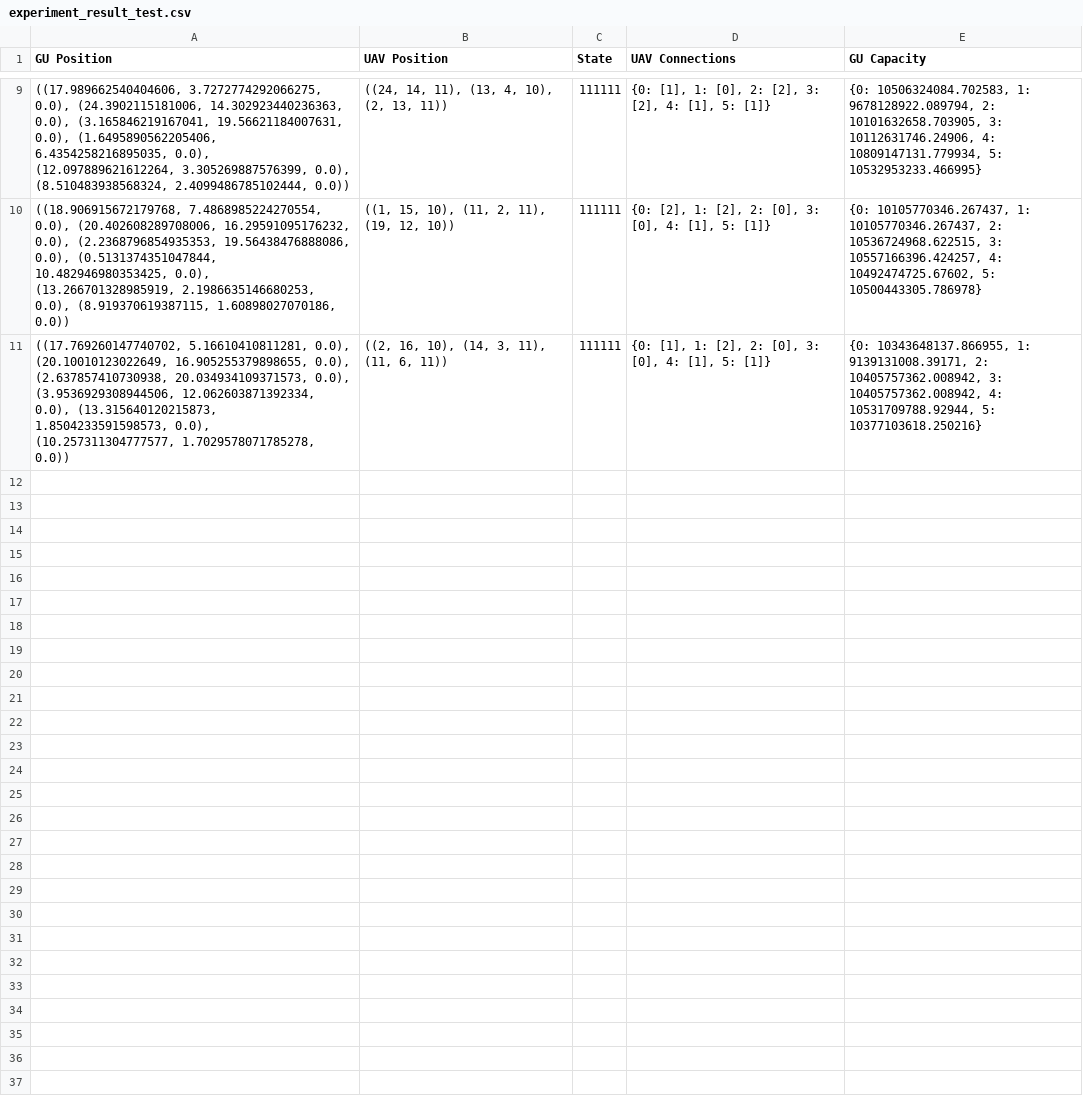
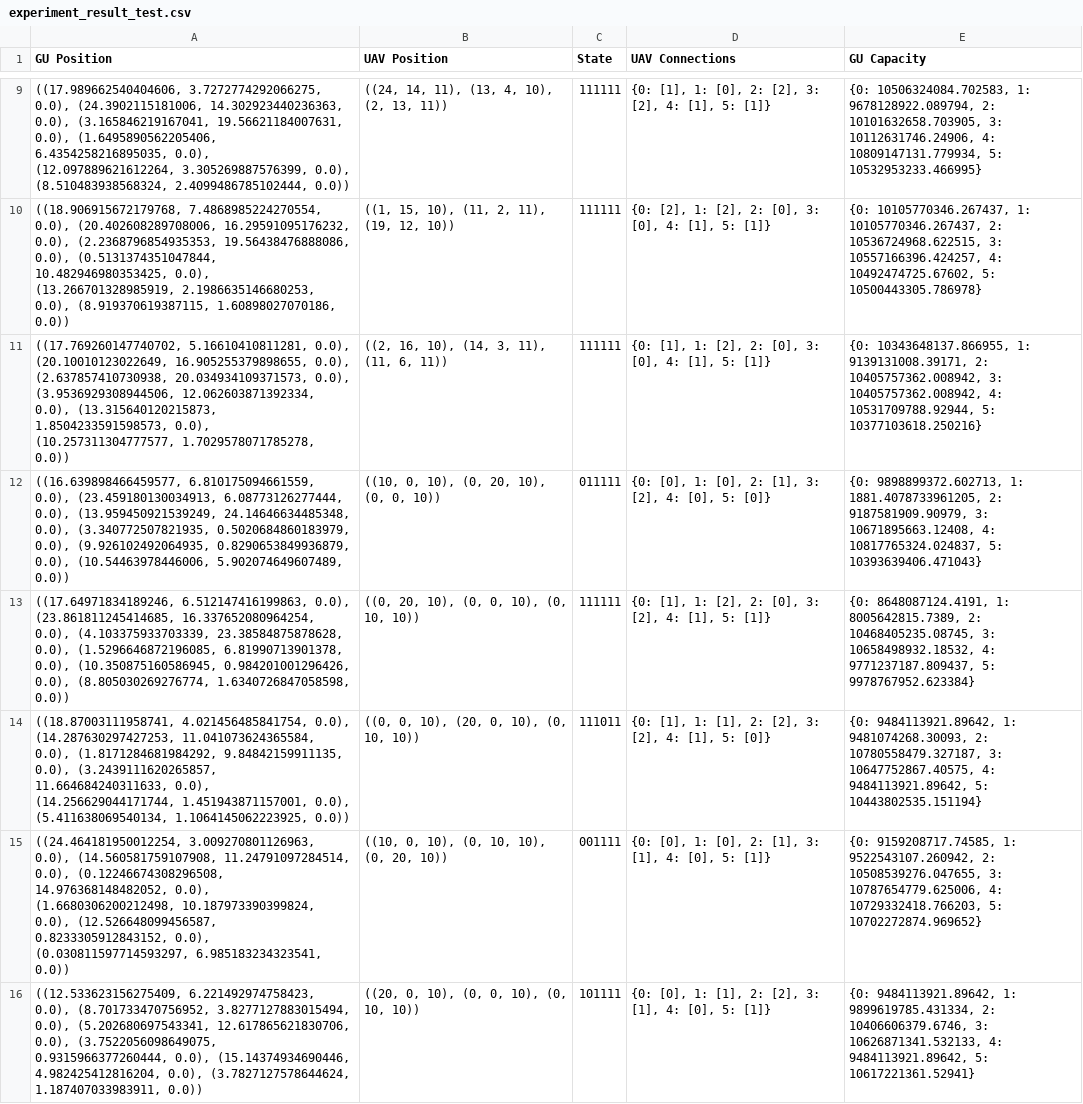
Before and after one commit to Lognam-Huang/resilientMANET, a CSV file: experiment_result_test.csv, drawn as a sheet; only a part is shown, gaps mark what is left out.

Commit message:
set a specific state for hard scene simulation

```diff
--- a/experiment_result_test.csv
+++ b/experiment_result_test.csv
@@ -11 +11,6 @@ GU Position,UAV Position,State,UAV Connections,GU Capacity
 "((17.769260147740702, 5.16610410811281, 0.0), (20.10010123022649, 16.905255379898655, 0.0), (2.637857410730938, 20.034934109371573, 0.0), (3.9536929308944506, 12.062603871392334, 0.0), (13.315640120215873, 1.8504233591598573, 0.0), (10.257311304777577, 1.7029578071785278, 0.0))","((2, 16, 10), (14, 3, 11), (11, 6, 11))",111111,"{0: [1], 1: [2], 2: [0], 3: [0], 4: [1], 5: [1]}","{0: 10343648137.866955, 1: 9139131008.39171, 2: 10405757362.008942, 3: 10405757362.008942, 4: 10531709788.92944, 5: 10377103618.250216}"
+"((16.639898466459577, 6.810175094661559, 0.0), (23.459180130034913, 6.08773126277444, 0.0), (13.959450921539249, 24.14646634485348, 0.0), (3.340772507821935, 0.5020684860183979, 0.0), (9.926102492064935, 0.8290653849936879, 0.0), (10.54463978446006, 5.902074649607489, 0.0))","((10, 0, 10), (0, 20, 10), (0, 0, 10))",011111,"{0: [0], 1: [0], 2: [1], 3: [2], 4: [0], 5: [0]}","{0: 9898899372.602713, 1: 1881.4078733961205, 2: 9187581909.90979, 3: 10671895663.12408, 4: 10817765324.024837, 5: 10393639406.471043}"
+"((17.64971834189246, 6.512147416199863, 0.0), (23.861811245414685, 16.337652080964254, 0.0), (4.103375933703339, 23.38584875878628, 0.0), (1.5296646872196085, 6.81990713901378, 0.0), (10.350875160586945, 0.984201001296426, 0.0), (8.805030269276774, 1.6340726847058598, 0.0))","((0, 20, 10), (0, 0, 10), (0, 10, 10))",111111,"{0: [1], 1: [2], 2: [0], 3: [2], 4: [1], 5: [1]}","{0: 8648087124.4191, 1: 8005642815.7389, 2: 10468405235.08745, 3: 10658498932.18532, 4: 9771237187.809437, 5: 9978767952.623384}"
+"((18.87003111958741, 4.021456485841754, 0.0), (14.287630297427253, 11.041073624365584, 0.0), (1.8171284681984292, 9.84842159911135, 0.0), (3.2439111620265857, 11.664684240311633, 0.0), (14.256629044171744, 1.451943871157001, 0.0), (5.411638069540134, 1.1064145062223925, 0.0))","((0, 0, 10), (20, 0, 10), (0, 10, 10))",111011,"{0: [1], 1: [1], 2: [2], 3: [2], 4: [1], 5: [0]}","{0: 9484113921.89642, 1: 9481074268.30093, 2: 10780558479.327187, 3: 10647752867.40575, 4: 9484113921.89642, 5: 10443802535.151194}"
+"((24.464181950012254, 3.009270801126963, 0.0), (14.560581759107908, 11.24791097284514, 0.0), (0.12246674308296508, 14.976368148482052, 0.0), (1.6680306200212498, 10.187973390399824, 0.0), (12.526648099456587, 0.8233305912843152, 0.0), (0.030811597714593297, 6.985183234323541, 0.0))","((10, 0, 10), (0, 10, 10), (0, 20, 10))",001111,"{0: [0], 1: [0], 2: [1], 3: [1], 4: [0], 5: [1]}","{0: 9159208717.74585, 1: 9522543107.260942, 2: 10508539276.047655, 3: 10787654779.625006, 4: 10729332418.766203, 5: 10702272874.969652}"
+"((12.533623156275409, 6.221492974758423, 0.0), (8.701733470756952, 3.8277127883015494, 0.0), (5.202680697543341, 12.617865621830706, 0.0), (3.7522056098649075, 0.9315966377260444, 0.0), (15.14374934690446, 4.982425412816204, 0.0), (3.7827127578644624, 1.187407033983911, 0.0))","((20, 0, 10), (0, 0, 10), (0, 10, 10))",101111,"{0: [0], 1: [1], 2: [2], 3: [1], 4: [0], 5: [1]}","{0: 9484113921.89642, 1: 9899619785.431334, 2: 10406606379.6746, 3: 10626871341.532133, 4: 9484113921.89642, 5: 10617221361.52941}"
```
Also changed, not shown: 6 other files.
